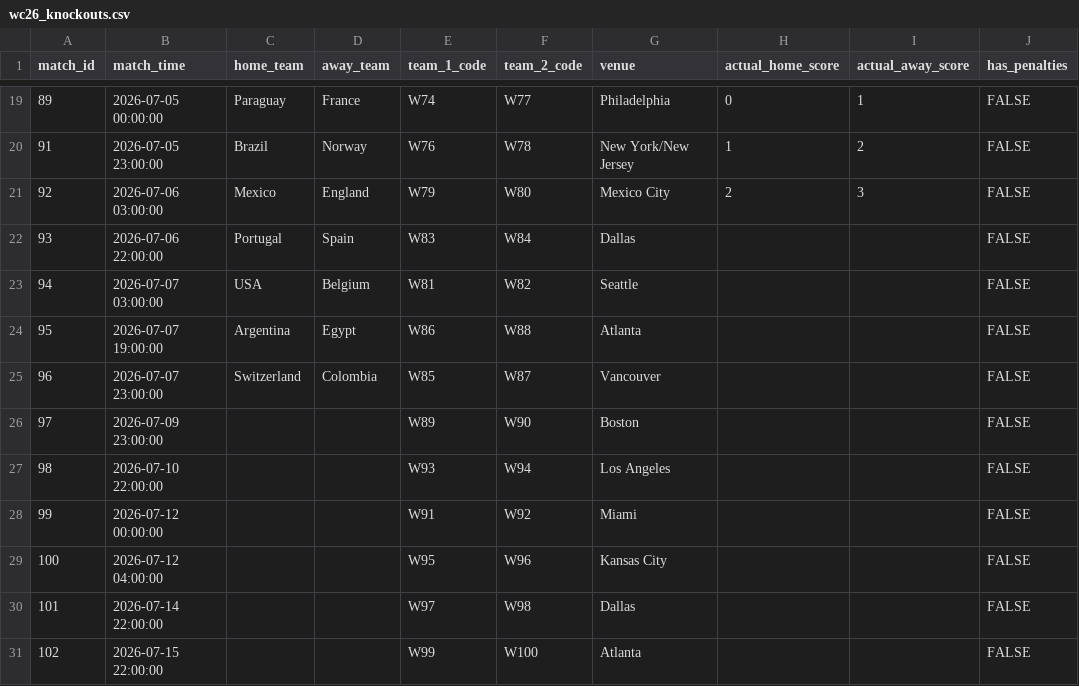
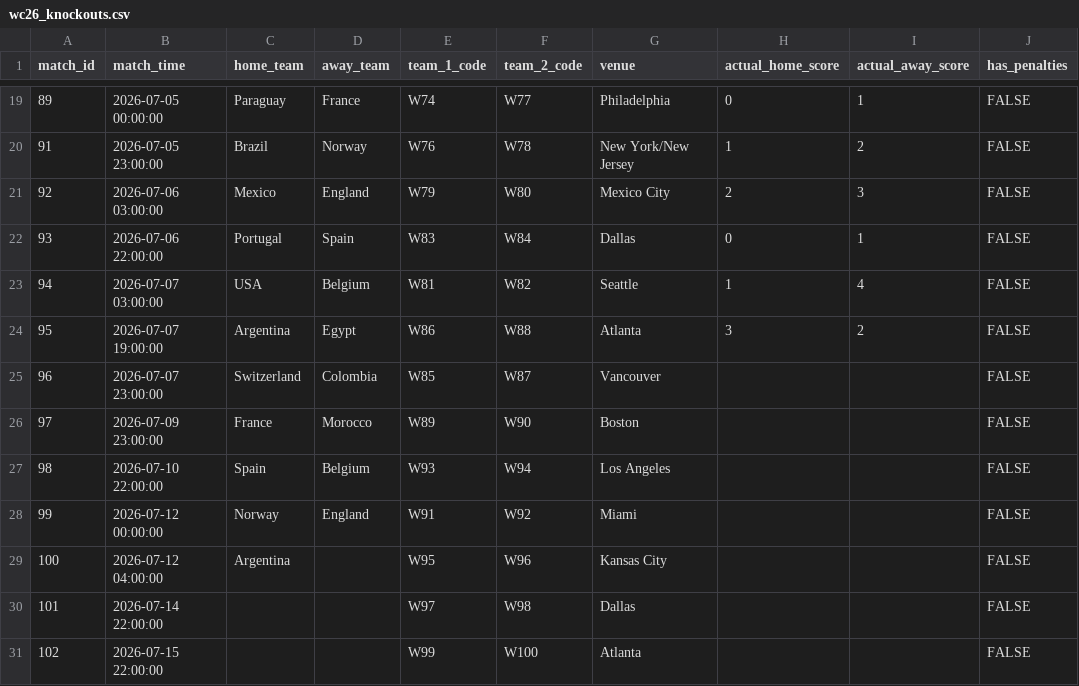
Before and after one commit to muhammadbonn/wc26-oracle-predictions, a CSV file: data/wc26_knockouts.csv, drawn as a sheet; only a part is shown, gaps mark what is left out; the diff names each change by its address in the sheet, - before the commit and + after, or states it on an @@ line.

Commit message:
Update knockout match results in wc26_knockouts.csv

```diff
--- a/data/wc26_knockouts.csv
+++ b/data/wc26_knockouts.csv
-H22 (actual_home_score): (empty)
+H22 (actual_home_score): 0
-I22 (actual_away_score): (empty)
+I22 (actual_away_score): 1
-H23 (actual_home_score): (empty)
+H23 (actual_home_score): 1
-I23 (actual_away_score): (empty)
+I23 (actual_away_score): 4
-H24 (actual_home_score): (empty)
+H24 (actual_home_score): 3
-I24 (actual_away_score): (empty)
+I24 (actual_away_score): 2
-C26 (home_team): (empty)
+C26 (home_team): France
-D26 (away_team): (empty)
+D26 (away_team): Morocco
-C27 (home_team): (empty)
+C27 (home_team): Spain
-D27 (away_team): (empty)
+D27 (away_team): Belgium
-C28 (home_team): (empty)
+C28 (home_team): Norway
-D28 (away_team): (empty)
+D28 (away_team): England
-C29 (home_team): (empty)
+C29 (home_team): Argentina
```
